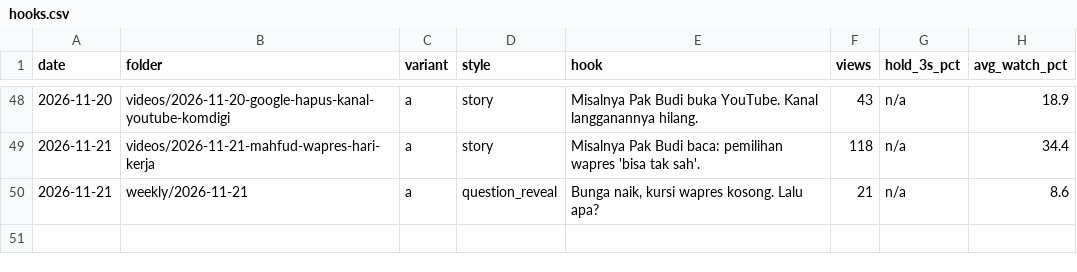
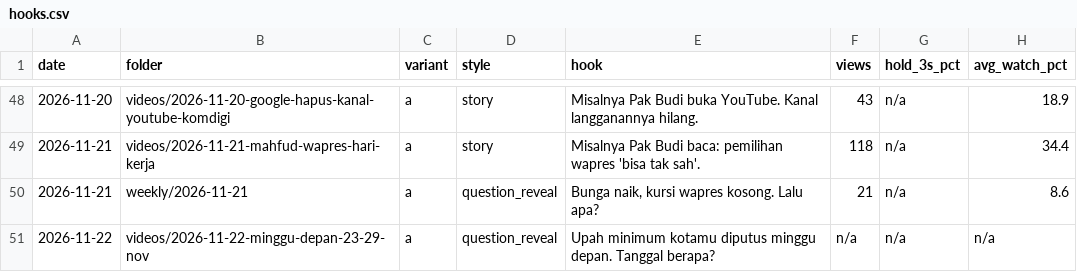
Before and after one commit to psatyadarma/explainer-studio, a CSV file: accounts/rangkumindong/knowledge/hooks.csv, drawn as a sheet; only a part is shown, gaps mark what is left out; the diff names each change by its address in the sheet, - before the commit and + after, or states it on an @@ line.

```diff
--- a/accounts/rangkumindong/knowledge/hooks.csv
+++ b/accounts/rangkumindong/knowledge/hooks.csv
+row 51: 2026-11-22 | videos/2026-11-22-minggu-depan-23-29-nov | a | question_reveal | Upah minimum kotamu diputus minggu depan. Tanggal berapa? | n/a | n/a | n/a
```
Also changed, not shown: accounts/rangkumindong/knowledge/covered.csv, 9 other files.
